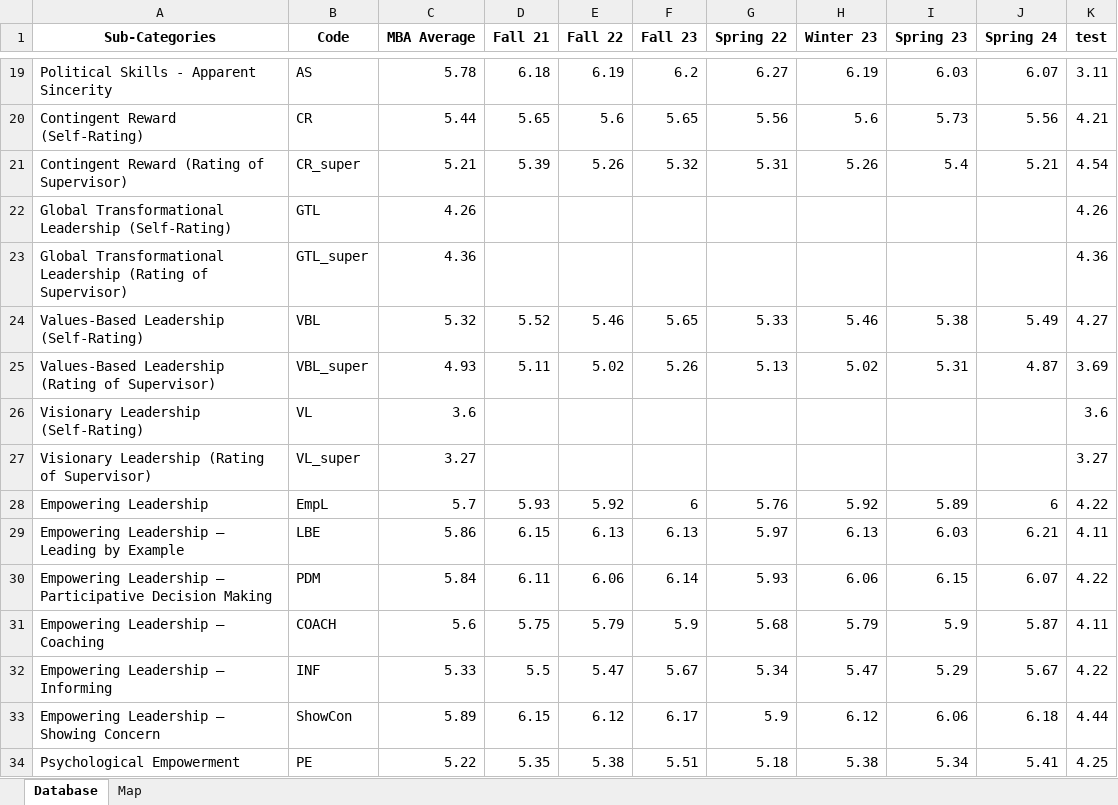
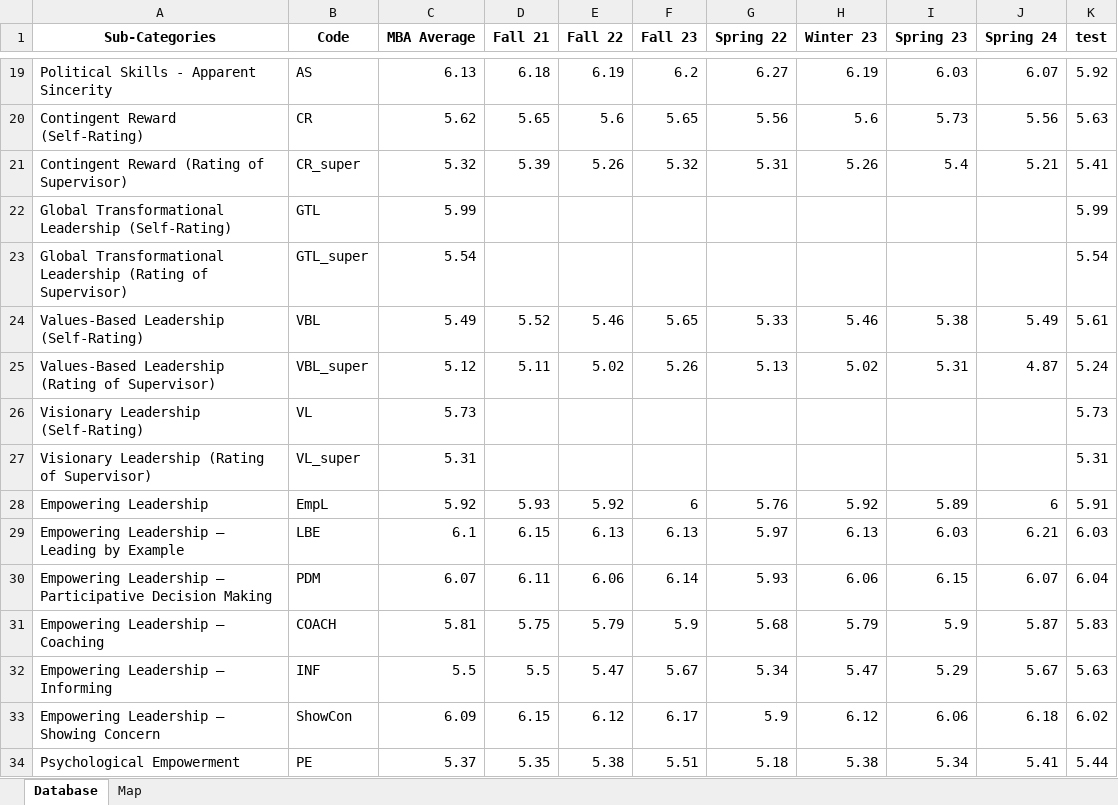
Before and after one commit to invcble/LeBow-MBA, an Excel workbook: Database_Map.xlsx, sheet Database, drawn as a sheet; only a part is shown, gaps mark what is left out; values as stored, in another font and other column widths than the file's, no borders; the diff covers the shown part only; the diff names each change by its address in the sheet, - before the commit and + after, or states it on an @@ line.

```diff
--- a/Database_Map.xlsx (sheet Database)
+++ b/Database_Map.xlsx (sheet Database)
-C19 (MBA Average): 5.78
+C19 (MBA Average): 6.13
-K19 (test): 3.11
+K19 (test): 5.92
-C20 (MBA Average): 5.44
+C20 (MBA Average): 5.62
-K20 (test): 4.21
+K20 (test): 5.63
-C21 (MBA Average): 5.21
+C21 (MBA Average): 5.32
-K21 (test): 4.54
+K21 (test): 5.41
-C22 (MBA Average): 4.26
+C22 (MBA Average): 5.99
-K22 (test): 4.26
+K22 (test): 5.99
-C23 (MBA Average): 4.36
+C23 (MBA Average): 5.54
-K23 (test): 4.36
+K23 (test): 5.54
-C24 (MBA Average): 5.32
+C24 (MBA Average): 5.49
-K24 (test): 4.27
+K24 (test): 5.61
-C25 (MBA Average): 4.93
+C25 (MBA Average): 5.12
-K25 (test): 3.69
+K25 (test): 5.24
-C26 (MBA Average): 3.6
+C26 (MBA Average): 5.73
-K26 (test): 3.6
+K26 (test): 5.73
-C27 (MBA Average): 3.27
+C27 (MBA Average): 5.31
-K27 (test): 3.27
+K27 (test): 5.31
-C28 (MBA Average): 5.7
+C28 (MBA Average): 5.92
-K28 (test): 4.22
+K28 (test): 5.91
-C29 (MBA Average): 5.86
+C29 (MBA Average): 6.1
-K29 (test): 4.11
+K29 (test): 6.03
-C30 (MBA Average): 5.84
+C30 (MBA Average): 6.07
-K30 (test): 4.22
+K30 (test): 6.04
-C31 (MBA Average): 5.6
+C31 (MBA Average): 5.81
-K31 (test): 4.11
+K31 (test): 5.83
-C32 (MBA Average): 5.33
+C32 (MBA Average): 5.5
-K32 (test): 4.22
+K32 (test): 5.63
-C33 (MBA Average): 5.89
+C33 (MBA Average): 6.09
-K33 (test): 4.44
+K33 (test): 6.02
-C34 (MBA Average): 5.22
+C34 (MBA Average): 5.37
-K34 (test): 4.25
+K34 (test): 5.44
```
Also changed, not shown: 67 edited cells elsewhere in this sheet, test_dataframe.xlsx, 3 other files.
